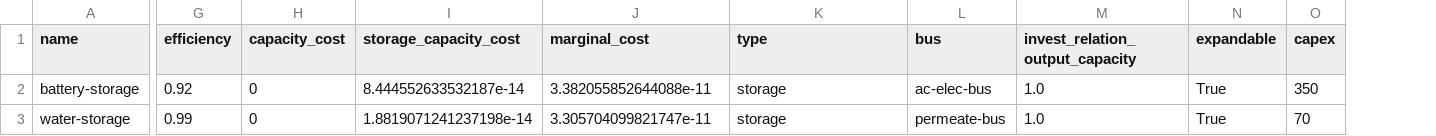
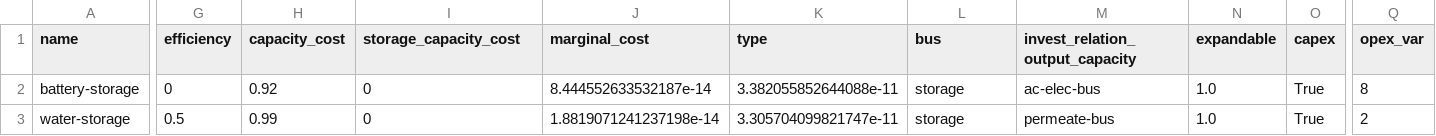
Before and after one commit to rl-institut/oemof-tabular-plugins, a CSV file: examples/scenarios/wefe_reverse_osmosis/data/elements/storage.csv, drawn as a sheet; only a part is shown, gaps mark what is left out; the diff covers the shown part only; the diff names each change by its address in the sheet, - before the commit and + after, or states it on an @@ line.

Commit message:
adding opex var to moo variable calcualtions and csvs

```diff
--- a/examples/scenarios/wefe_reverse_osmosis/data/elements/storage.csv
+++ b/examples/scenarios/wefe_reverse_osmosis/data/elements/storage.csv
+column Q (opex_var), rows 2-3: 8 | 2
-G2 (efficiency): 0.92
+G2 (efficiency): 0
-H2 (capacity_cost): 0
+H2 (capacity_cost): 0.92
-I2 (storage_capacity_cost): 8.444552633532187e-14
+I2 (storage_capacity_cost): 0
-J2 (marginal_cost): 3.382055852644088e-11
+J2 (marginal_cost): 8.444552633532187e-14
-K2 (type): storage
+K2 (type): 3.382055852644088e-11
-L2 (bus): ac-elec-bus
+L2 (bus): storage
-M2 (invest_relation_output_capacity): 1.0
+M2 (invest_relation_output_capacity): ac-elec-bus
-N2:N3 (expandable): True
+N2:N3 (expandable): 1.0
-O2 (capex): 350
+O2 (capex): True
-G3 (efficiency): 0.99
+G3 (efficiency): 0.5
-H3 (capacity_cost): 0
+H3 (capacity_cost): 0.99
-I3 (storage_capacity_cost): 1.8819071241237198e-14
+I3 (storage_capacity_cost): 0
-J3 (marginal_cost): 3.305704099821747e-11
+J3 (marginal_cost): 1.8819071241237198e-14
-K3 (type): storage
+K3 (type): 3.305704099821747e-11
-L3 (bus): permeate-bus
+L3 (bus): storage
-M3 (invest_relation_output_capacity): 1.0
+M3 (invest_relation_output_capacity): permeate-bus
-O3 (capex): 70
+O3 (capex): True
```
Also changed, not shown: 2 edited cells elsewhere in this file, examples/scenarios/wefe_reverse_osmosis/data/elements/conversion.csv, examples/scenarios/wefe_reverse_osmosis/data/elements/mimo.csv, 2 other files.
